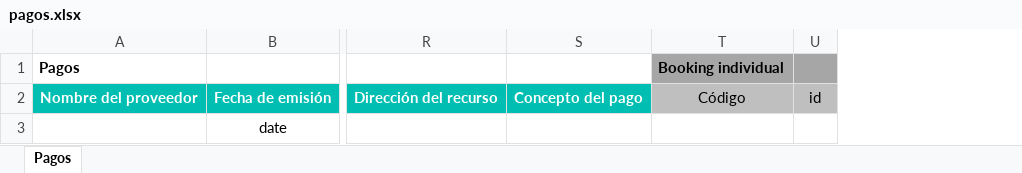
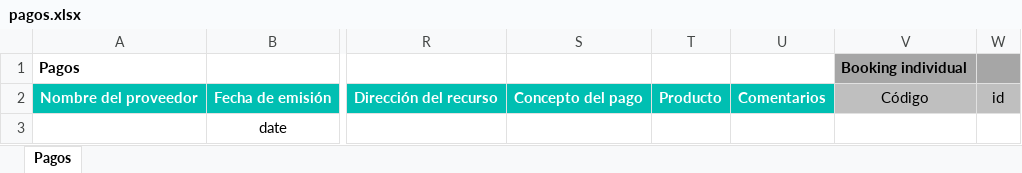
Before and after one commit to alejandro-andre/cotown-back, an Excel workbook: app/templates/report/pagos.xlsx, sheet Pagos, drawn as a sheet; only a part is shown, gaps mark what is left out; values as stored, in another font and other column widths than the file's, no borders; the diff names each change by its address in the sheet, - before the commit and + after, or states it on an @@ line.

Commit message:
Informe de pagos

```diff
--- a/app/templates/report/pagos.xlsx (sheet Pagos)
+++ b/app/templates/report/pagos.xlsx (sheet Pagos)
+column T, row 2: Producto
+column U, row 2: Comentarios
```
Also changed, not shown: formulas that keep their value, 2 other files.
